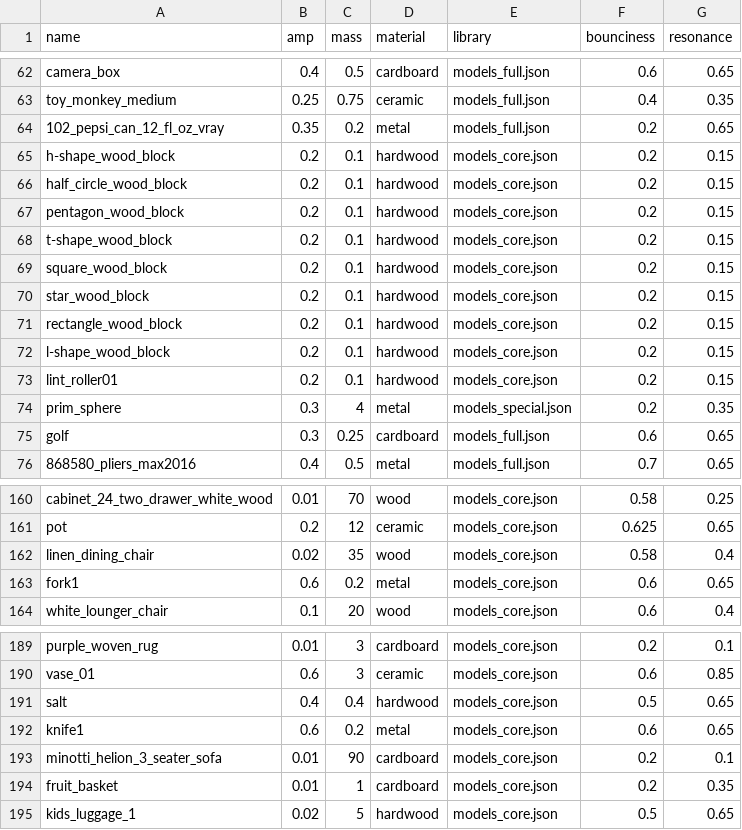
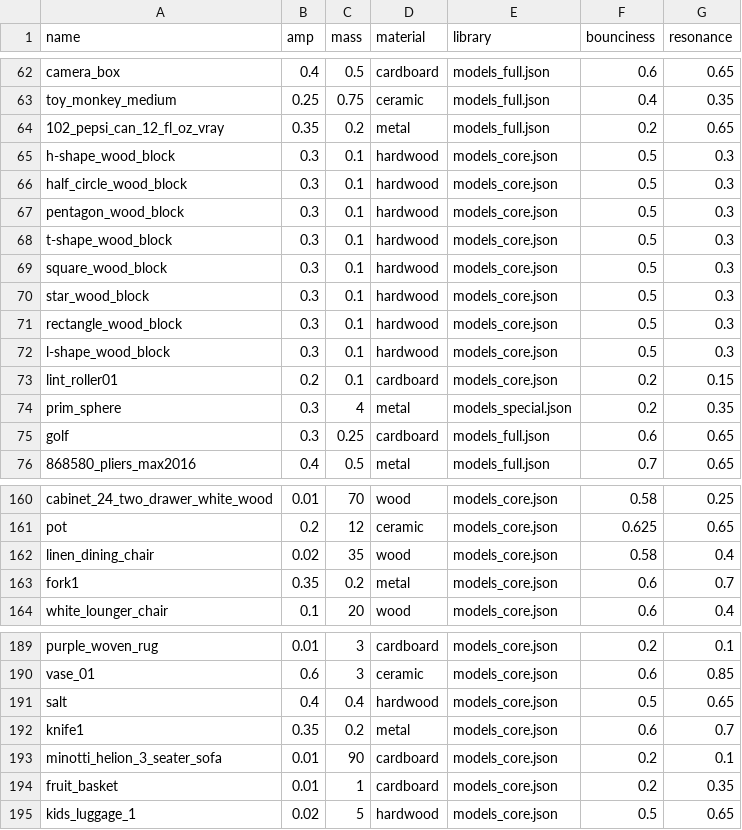
Before and after one commit to threedworld-mit/tdw, a CSV file: Python/tdw/py_impact/objects.csv, drawn as a sheet; only a part is shown, gaps mark what is left out; the diff covers the shown part only.

```diff
--- a/Python/tdw/py_impact/objects.csv
+++ b/Python/tdw/py_impact/objects.csv
@@ -64,11 +64,11 @@ toy_monkey_medium,0.25,0.75,ceramic,models_full.json,0.4,0.35
 102_pepsi_can_12_fl_oz_vray,0.35,0.2,metal,models_full.json,0.2,0.65
-h-shape_wood_block,0.2,0.1,hardwood,models_core.json,0.2,0.15
-half_circle_wood_block,0.2,0.1,hardwood,models_core.json,0.2,0.15
-pentagon_wood_block,0.2,0.1,hardwood,models_core.json,0.2,0.15
-t-shape_wood_block,0.2,0.1,hardwood,models_core.json,0.2,0.15
-square_wood_block,0.2,0.1,hardwood,models_core.json,0.2,0.15
-star_wood_block,0.2,0.1,hardwood,models_core.json,0.2,0.15
-rectangle_wood_block,0.2,0.1,hardwood,models_core.json,0.2,0.15
-l-shape_wood_block,0.2,0.1,hardwood,models_core.json,0.2,0.15
-lint_roller01,0.2,0.1,hardwood,models_core.json,0.2,0.15
+h-shape_wood_block,0.3,0.1,hardwood,models_core.json,0.5,0.3
+half_circle_wood_block,0.3,0.1,hardwood,models_core.json,0.5,0.3
+pentagon_wood_block,0.3,0.1,hardwood,models_core.json,0.5,0.3
+t-shape_wood_block,0.3,0.1,hardwood,models_core.json,0.5,0.3
+square_wood_block,0.3,0.1,hardwood,models_core.json,0.5,0.3
+star_wood_block,0.3,0.1,hardwood,models_core.json,0.5,0.3
+rectangle_wood_block,0.3,0.1,hardwood,models_core.json,0.5,0.3
+l-shape_wood_block,0.3,0.1,hardwood,models_core.json,0.5,0.3
+lint_roller01,0.2,0.1,cardboard,models_core.json,0.2,0.15
 prim_sphere,0.3,4,metal,models_special.json,0.2,0.35
@@ -162,3 +162,3 @@ pot,0.2,12,ceramic,models_core.json,0.625,0.65
 linen_dining_chair,0.02,35,wood,models_core.json,0.58,0.4
-fork1,0.6,0.2,metal,models_core.json,0.6,0.65
+fork1,0.35,0.2,metal,models_core.json,0.6,0.7
 white_lounger_chair,0.1,20,wood,models_core.json,0.6,0.4
@@ -191,3 +191,3 @@ vase_01,0.6,3,ceramic,models_core.json,0.6,0.85
 salt,0.4,0.4,hardwood,models_core.json,0.5,0.65
-knife1,0.6,0.2,metal,models_core.json,0.6,0.65
+knife1,0.35,0.2,metal,models_core.json,0.6,0.7
 minotti_helion_3_seater_sofa,0.01,90,cardboard,models_core.json,0.2,0.1
```
Also changed, not shown: 124 edited cells elsewhere in this file, 1 other file.
